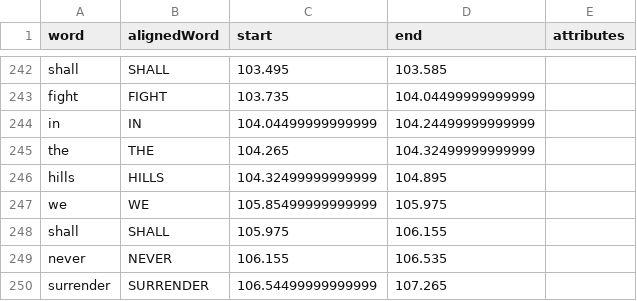
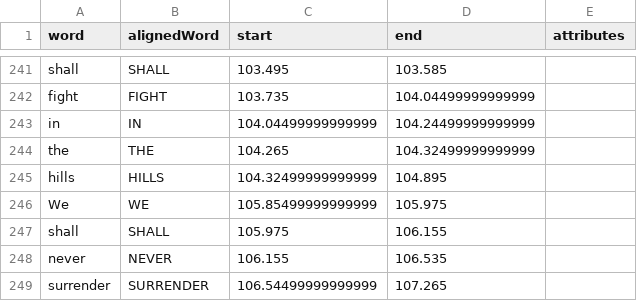
Before and after one commit to midorikocak/never-surrender, a CSV file: data/convertcsv.csv, drawn as a sheet; only a part is shown, gaps mark what is left out; the diff covers the shown part only.

```diff
--- a/data/convertcsv.csv
+++ b/data/convertcsv.csv
@@ -246,3 +245,3 @@ the,THE,104.265,104.32499999999999,
 hills,HILLS,104.32499999999999,104.895,
-we,WE,105.85499999999999,105.975,
+We,WE,105.85499999999999,105.975,
 shall,SHALL,105.975,106.155,
```
Also changed, not shown: 2 removed rows and 3 edited cells elsewhere in this file, 2 other files.
